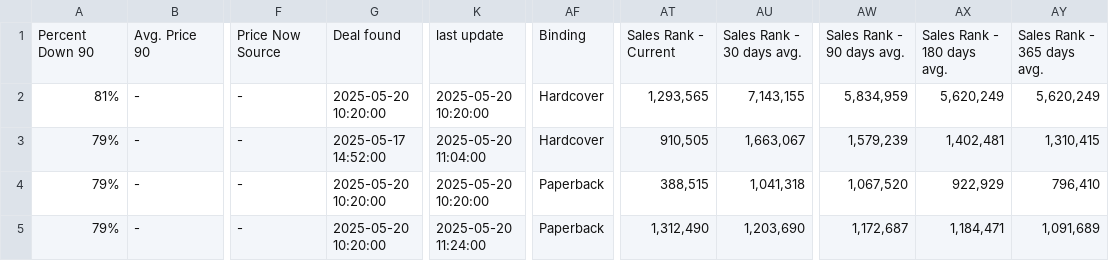
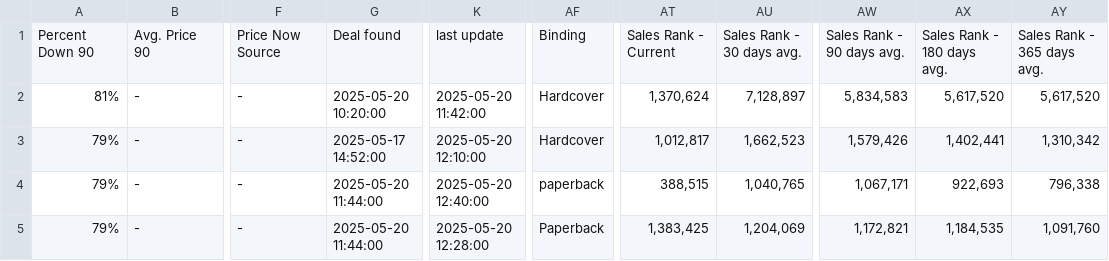
Before and after one commit to timemery/keepa-deals, a CSV file: Keepa_Deals_Export.csv, drawn as a sheet; only a part is shown, gaps mark what is left out; the diff covers the shown part only; the diff names each change by its address in the sheet, - before the commit and + after, or states it on an @@ line.

```diff
--- a/Keepa_Deals_Export.csv
+++ b/Keepa_Deals_Export.csv
-K2: 2025-05-20 10:20:00
+K2: 2025-05-20 11:42:00
-AT2: 1,293,565
+AT2: 1,370,624
-AU2: 7,143,155
+AU2: 7,128,897
-AW2: 5,834,959
+AW2: 5,834,583
-AX2: 5,620,249
+AX2: 5,617,520
-AY2: 5,620,249
+AY2: 5,617,520
-K3: 2025-05-20 11:04:00
+K3: 2025-05-20 12:10:00
-AT3: 910,505
+AT3: 1,012,817
-AU3: 1,663,067
+AU3: 1,662,523
-AW3: 1,579,239
+AW3: 1,579,426
-AX3: 1,402,481
+AX3: 1,402,441
-AY3: 1,310,415
+AY3: 1,310,342
-G4:G5: 2025-05-20 10:20:00
+G4:G5: 2025-05-20 11:44:00
-K4: 2025-05-20 10:20:00
+K4: 2025-05-20 12:40:00
-AF4: Paperback
+AF4: paperback
-AU4: 1,041,318
+AU4: 1,040,765
-AW4: 1,067,520
+AW4: 1,067,171
-AX4: 922,929
+AX4: 922,693
-AY4: 796,410
+AY4: 796,338
-K5: 2025-05-20 11:24:00
+K5: 2025-05-20 12:28:00
-AT5: 1,312,490
+AT5: 1,383,425
-AU5: 1,203,690
+AU5: 1,204,069
-AW5: 1,172,687
+AW5: 1,172,821
-AX5: 1,184,471
+AX5: 1,184,535
-AY5: 1,091,689
+AY5: 1,091,760
```
Also changed, not shown: 30 edited cells elsewhere in this file, 4 other files.
